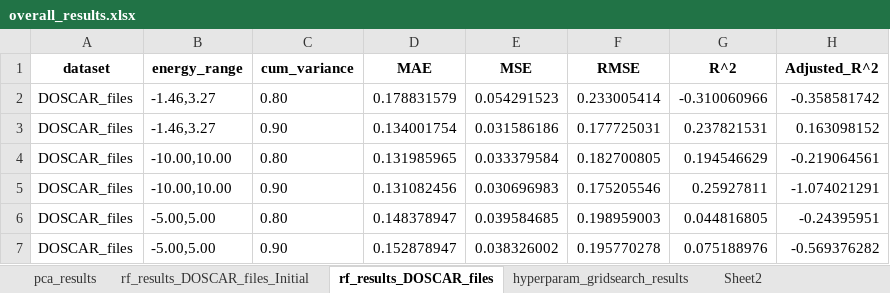
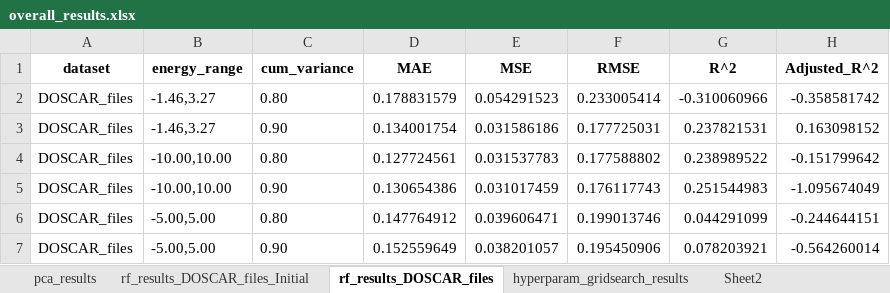
Before and after one commit to jasmineespejo/-ESPEJO-THESIS-DOS-ML-Model-, an Excel workbook: RESULTS/overall_results.xlsx, sheet rf_results_DOSCAR_files, drawn as a sheet; values as stored, in another font and other column widths than the file's, no borders; the diff names each change by its address in the sheet, - before the commit and + after, or states it on an @@ line.

```diff
--- a/RESULTS/overall_results.xlsx (sheet rf_results_DOSCAR_files)
+++ b/RESULTS/overall_results.xlsx (sheet rf_results_DOSCAR_files)
-D4 (MAE): 0.131985965
+D4 (MAE): 0.127724561
-E4 (MSE): 0.033379584
+E4 (MSE): 0.031537783
-F4 (RMSE): 0.182700805
+F4 (RMSE): 0.177588802
-G4 (R^2): 0.194546629
+G4 (R^2): 0.238989522
-H4 (Adjusted_R^2): -0.219064561
+H4 (Adjusted_R^2): -0.151799642
-D5 (MAE): 0.131082456
+D5 (MAE): 0.130654386
-E5 (MSE): 0.030696983
+E5 (MSE): 0.031017459
-F5 (RMSE): 0.175205546
+F5 (RMSE): 0.176117743
-G5 (R^2): 0.25927811
+G5 (R^2): 0.251544983
-H5 (Adjusted_R^2): -1.074021291
+H5 (Adjusted_R^2): -1.095674049
-D6 (MAE): 0.148378947
+D6 (MAE): 0.147764912
-E6 (MSE): 0.039584685
+E6 (MSE): 0.039606471
-F6 (RMSE): 0.198959003
+F6 (RMSE): 0.199013746
-G6 (R^2): 0.044816805
+G6 (R^2): 0.044291099
-H6 (Adjusted_R^2): -0.24395951
+H6 (Adjusted_R^2): -0.244644151
-D7 (MAE): 0.152878947
+D7 (MAE): 0.152559649
-E7 (MSE): 0.038326002
+E7 (MSE): 0.038201057
-F7 (RMSE): 0.195770278
+F7 (RMSE): 0.195450906
-G7 (R^2): 0.075188976
+G7 (R^2): 0.078203921
-H7 (Adjusted_R^2): -0.569376282
+H7 (Adjusted_R^2): -0.564260014
```
Also changed, not shown: sheet hyperparam_gridsearch_results, RESULTS/DOSCAR_Files_Initial_transformed_data.xlsx, RESULTS/DOSCAR_Files_transformed_data.xlsx, 20 other files.
